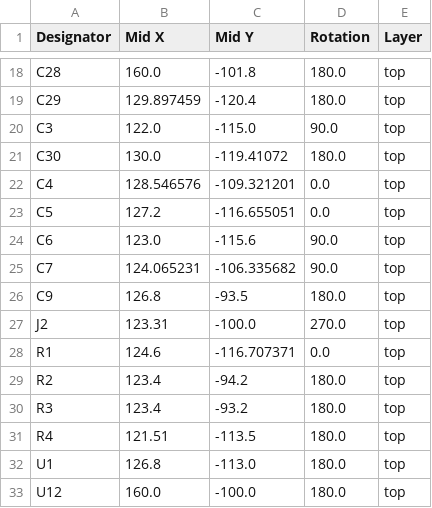
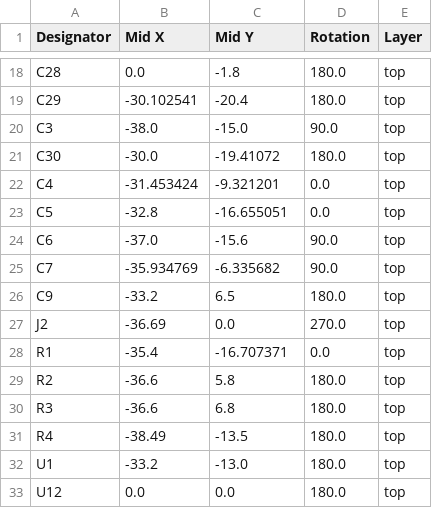
Before and after one commit to mfacton/tactile-sensing, a CSV file: pcb/probe-board/production/positions.csv, drawn as a sheet; only a part is shown, gaps mark what is left out; the diff covers the shown part only; the diff names each change by its address in the sheet, - before the commit and + after, or states it on an @@ line.

```diff
--- a/pcb/probe-board/production/positions.csv
+++ b/pcb/probe-board/production/positions.csv
-B18 (Mid X): 160.0
+B18 (Mid X): 0.0
-C18 (Mid Y): -101.8
+C18 (Mid Y): -1.8
-B19 (Mid X): 129.897459
+B19 (Mid X): -30.102541
-C19 (Mid Y): -120.4
+C19 (Mid Y): -20.4
-B20 (Mid X): 122.0
+B20 (Mid X): -38.0
-C20 (Mid Y): -115.0
+C20 (Mid Y): -15.0
-B21 (Mid X): 130.0
+B21 (Mid X): -30.0
-C21 (Mid Y): -119.41072
+C21 (Mid Y): -19.41072
-B22 (Mid X): 128.546576
+B22 (Mid X): -31.453424
-C22 (Mid Y): -109.321201
+C22 (Mid Y): -9.321201
-B23 (Mid X): 127.2
+B23 (Mid X): -32.8
-C23 (Mid Y): -116.655051
+C23 (Mid Y): -16.655051
-B24 (Mid X): 123.0
+B24 (Mid X): -37.0
-C24 (Mid Y): -115.6
+C24 (Mid Y): -15.6
-B25 (Mid X): 124.065231
+B25 (Mid X): -35.934769
-C25 (Mid Y): -106.335682
+C25 (Mid Y): -6.335682
-B26 (Mid X): 126.8
+B26 (Mid X): -33.2
-C26 (Mid Y): -93.5
+C26 (Mid Y): 6.5
-B27 (Mid X): 123.31
+B27 (Mid X): -36.69
-C27 (Mid Y): -100.0
+C27 (Mid Y): 0.0
-B28 (Mid X): 124.6
+B28 (Mid X): -35.4
-C28 (Mid Y): -116.707371
+C28 (Mid Y): -16.707371
-B29:B30 (Mid X): 123.4
+B29:B30 (Mid X): -36.6
-C29 (Mid Y): -94.2
+C29 (Mid Y): 5.8
-C30 (Mid Y): -93.2
+C30 (Mid Y): 6.8
-B31 (Mid X): 121.51
+B31 (Mid X): -38.49
-C31 (Mid Y): -113.5
+C31 (Mid Y): -13.5
-B32 (Mid X): 126.8
+B32 (Mid X): -33.2
-C32 (Mid Y): -113.0
+C32 (Mid Y): -13.0
-B33 (Mid X): 160.0
+B33 (Mid X): 0.0
-C33 (Mid Y): -100.0
+C33 (Mid Y): 0.0
```
Also changed, not shown: 52 edited cells elsewhere in this file, pcb/probe-board/production/designators.csv, 5 other files.
